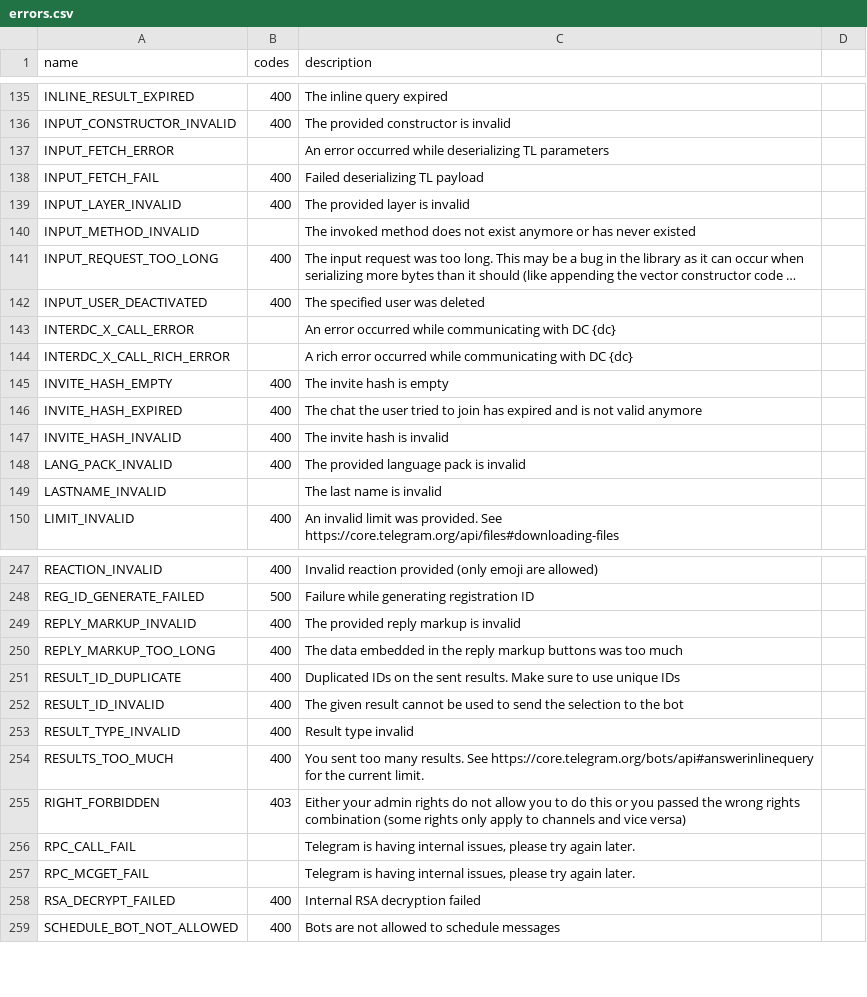
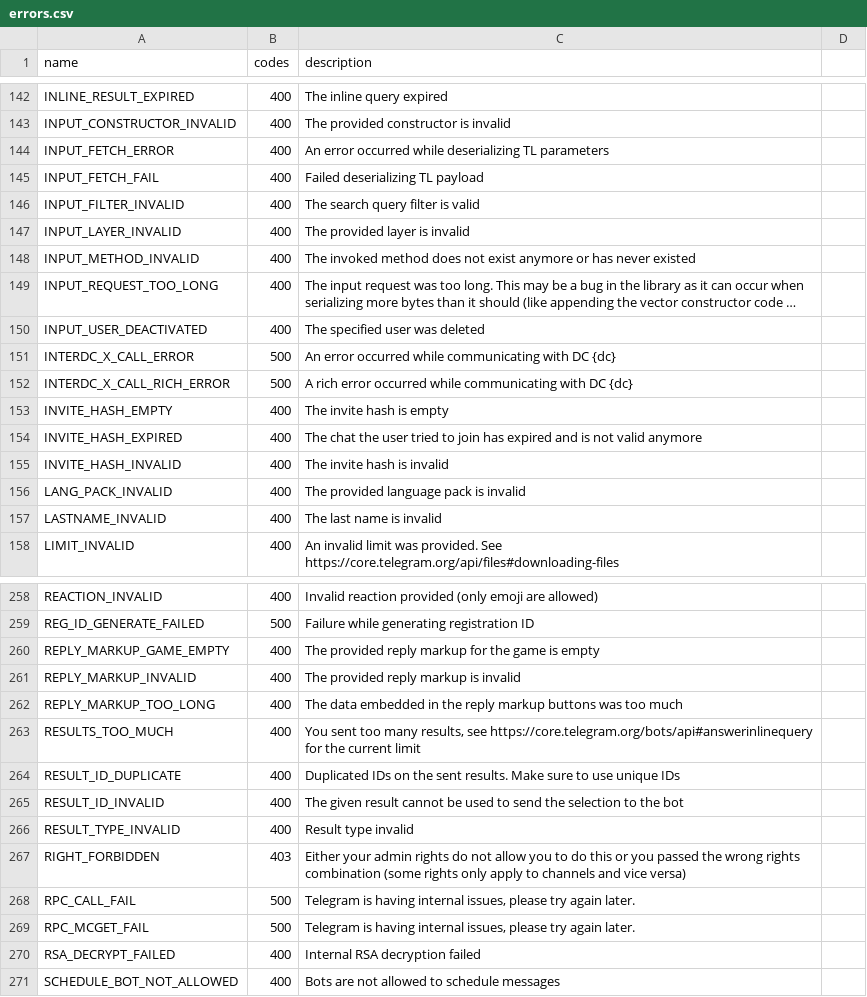
Before and after one commit to LonamiWebs/Telethon, a CSV file: telethon_generator/data/errors.csv, drawn as a sheet; only a part is shown, gaps mark what is left out; long unchanged cells end in …; removed rows and columns are numbered as before the commit, all else as after; the diff covers the shown part only; the diff names each change by its address in the sheet, - before the commit and + after, or states it on an @@ line.

Commit message:
Update errors.csv (#1609)

```diff
--- a/telethon_generator/data/errors.csv
+++ b/telethon_generator/data/errors.csv
-B144 (codes): (empty)
+B144 (codes): 400
+row 146: INPUT_FILTER_INVALID | 400 | The search query filter is valid
-B148 (codes): (empty)
+B148 (codes): 400
-B151:B152 (codes): (empty)
+B151:B152 (codes): 500
-B157 (codes): (empty)
+B157 (codes): 400
+row 260: REPLY_MARKUP_GAME_EMPTY | 400 | The provided reply markup for the game is empty
+row 263: RESULTS_TOO_MUCH | 400 | You sent too many results, see https://core.telegram.org/bots/api#answerinlinequery for the current limit
-row 254: RESULTS_TOO_MUCH | 400 | You sent too many results. See https://core.telegram.org/bots/api#answerinlinequery for the current limit.
-B268:B269 (codes): (empty)
+B268:B269 (codes): 500
```
Also changed, not shown: 12 added rows, 2 moved rows and 10 edited cells elsewhere in this file.
